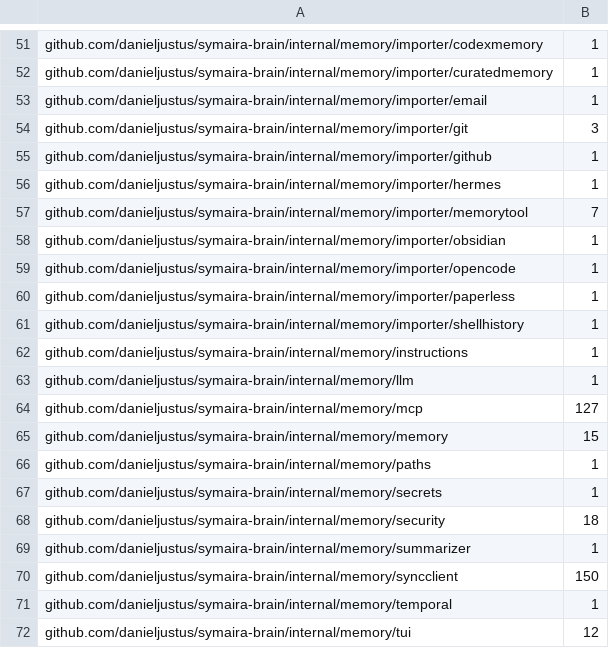
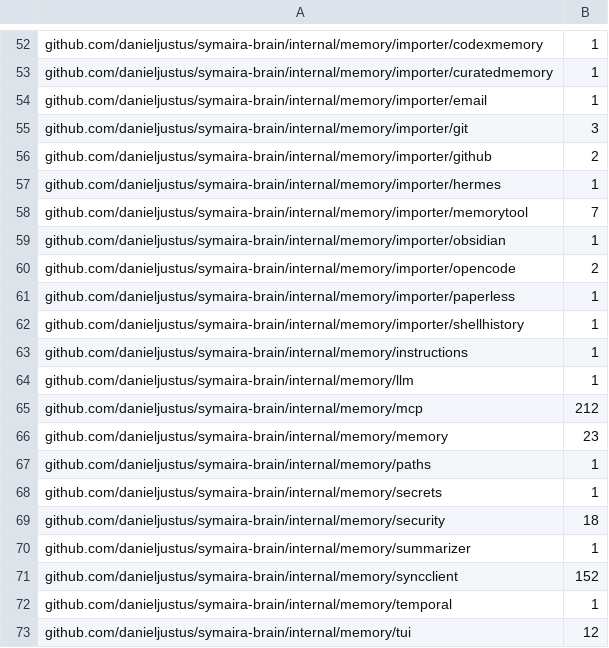
Before and after one commit to danieljustus/symaira-brain, a TSV file: scripts/ci-go-test-weights.tsv, drawn as a sheet; only a part is shown, gaps mark what is left out; the diff covers the shown part only.

```diff
--- a/scripts/ci-go-test-weights.tsv
+++ b/scripts/ci-go-test-weights.tsv
@@ -54,3 +55,3 @@ github.com/danieljustus/symaira-brain/internal/memory/importer/email	1
 github.com/danieljustus/symaira-brain/internal/memory/importer/git	3
-github.com/danieljustus/symaira-brain/internal/memory/importer/github	1
+github.com/danieljustus/symaira-brain/internal/memory/importer/github	2
 github.com/danieljustus/symaira-brain/internal/memory/importer/hermes	1
@@ -58,3 +59,3 @@ github.com/danieljustus/symaira-brain/internal/memory/importer/memorytool	7
 github.com/danieljustus/symaira-brain/internal/memory/importer/obsidian	1
-github.com/danieljustus/symaira-brain/internal/memory/importer/opencode	1
+github.com/danieljustus/symaira-brain/internal/memory/importer/opencode	2
 github.com/danieljustus/symaira-brain/internal/memory/importer/paperless	1
@@ -63,4 +64,4 @@ github.com/danieljustus/symaira-brain/internal/memory/instructions	1
 github.com/danieljustus/symaira-brain/internal/memory/llm	1
-github.com/danieljustus/symaira-brain/internal/memory/mcp	127
-github.com/danieljustus/symaira-brain/internal/memory/memory	15
+github.com/danieljustus/symaira-brain/internal/memory/mcp	212
+github.com/danieljustus/symaira-brain/internal/memory/memory	23
 github.com/danieljustus/symaira-brain/internal/memory/paths	1
@@ -69,3 +70,3 @@ github.com/danieljustus/symaira-brain/internal/memory/security	18
 github.com/danieljustus/symaira-brain/internal/memory/summarizer	1
-github.com/danieljustus/symaira-brain/internal/memory/syncclient	150
+github.com/danieljustus/symaira-brain/internal/memory/syncclient	152
 github.com/danieljustus/symaira-brain/internal/memory/temporal	1
```
Also changed, not shown: 1 added row and 12 edited cells elsewhere in this file, 1 other file.
